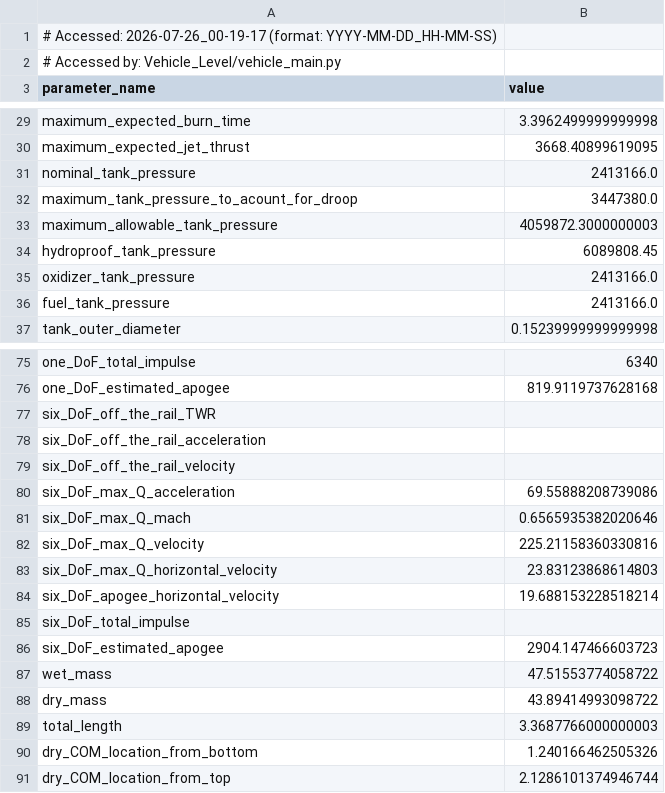
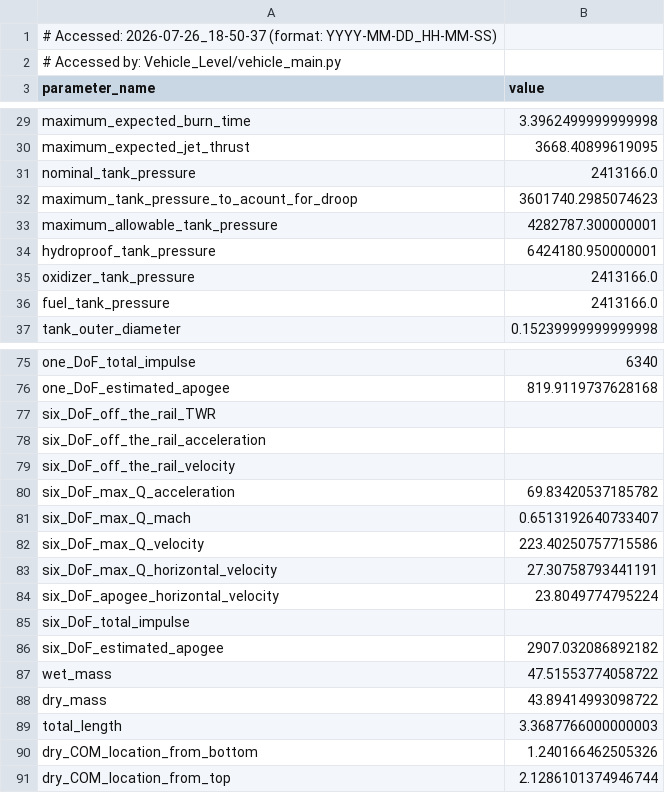
Before and after one commit to Purdue-Space-Program/PSPL_Rocket_A, a CSV file: vehicle_parameters.csv, drawn as a sheet; only a part is shown, gaps mark what is left out.

Commit message:
psia to psig bug and formatting

```diff
--- a/vehicle_parameters.csv
+++ b/vehicle_parameters.csv
@@ -1,2 +1,2 @@
-# Accessed: 2026-07-26_00-19-17 (format: YYYY-MM-DD_HH-MM-SS)
+# Accessed: 2026-07-26_18-50-37 (format: YYYY-MM-DD_HH-MM-SS)
 # Accessed by: Vehicle_Level/vehicle_main.py
@@ -31,5 +31,5 @@ maximum_expected_jet_thrust,3668.40899619095
 nominal_tank_pressure,2413166.0
-maximum_tank_pressure_to_acount_for_droop,3447380.0
-maximum_allowable_tank_pressure,4059872.3000000003
-hydroproof_tank_pressure,6089808.45
+maximum_tank_pressure_to_acount_for_droop,3601740.2985074623
+maximum_allowable_tank_pressure,4282787.300000001
+hydroproof_tank_pressure,6424180.950000001
 oxidizer_tank_pressure,2413166.0
@@ -79,9 +79,9 @@ six_DoF_off_the_rail_acceleration,
 six_DoF_off_the_rail_velocity,
-six_DoF_max_Q_acceleration,69.55888208739086
-six_DoF_max_Q_mach,0.6565935382020646
-six_DoF_max_Q_velocity,225.21158360330816
-six_DoF_max_Q_horizontal_velocity,23.83123868614803
-six_DoF_apogee_horizontal_velocity,19.688153228518214
+six_DoF_max_Q_acceleration,69.83420537185782
+six_DoF_max_Q_mach,0.6513192640733407
+six_DoF_max_Q_velocity,223.40250757715586
+six_DoF_max_Q_horizontal_velocity,27.30758793441191
+six_DoF_apogee_horizontal_velocity,23.8049774795224
 six_DoF_total_impulse,
-six_DoF_estimated_apogee,2904.147466603723
+six_DoF_estimated_apogee,2907.032086892182
 wet_mass,47.51553774058722
```
Also changed, not shown: Structures/Structural_Loads/wet_mass_distribution.csv, 11 other files.
